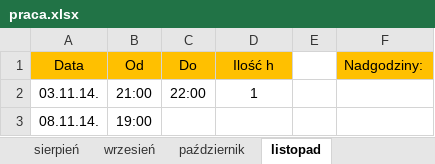
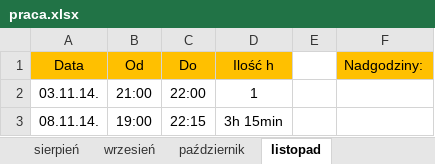
Before and after one commit to Paul119/praca, an Excel workbook: praca.xlsx, sheet listopad, drawn as a sheet; values as stored, in another font and other column widths than the file's, no borders; the diff names each change by its address in the sheet, - before the commit and + after, or states it on an @@ line.

Commit message:
new

```diff
--- a/praca.xlsx (sheet listopad)
+++ b/praca.xlsx (sheet listopad)
-C3 (Do): (empty)
+C3 (Do): 22:15
-D3 (Ilość h): (empty)
+D3 (Ilość h): 3h 15min
```
